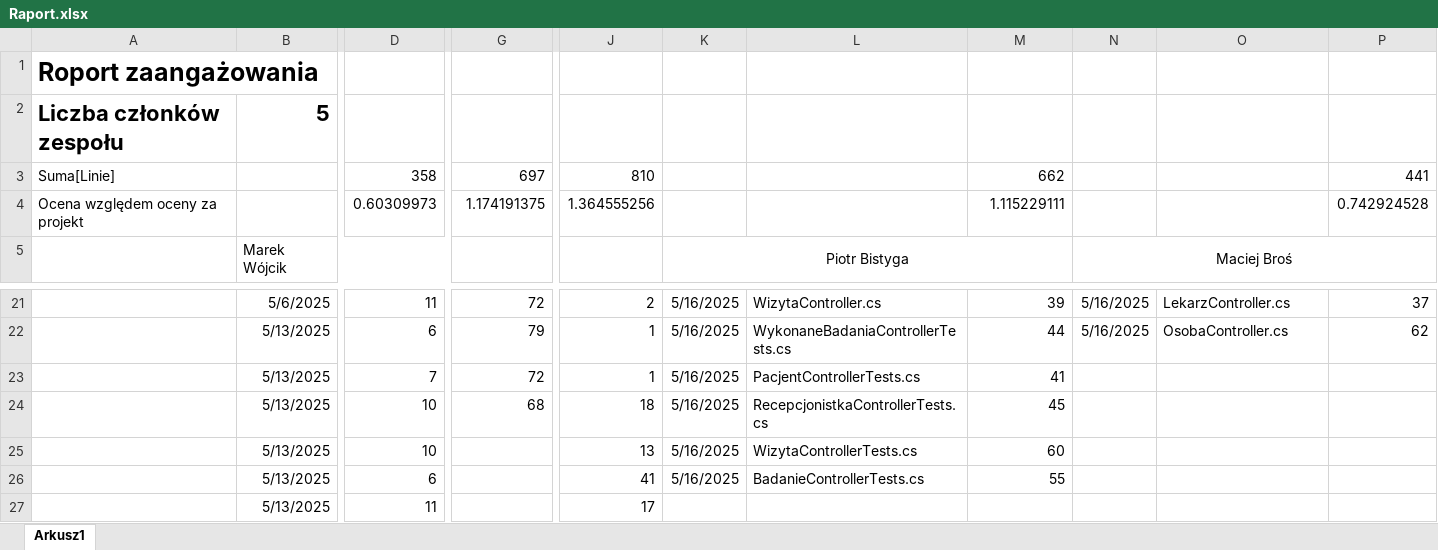
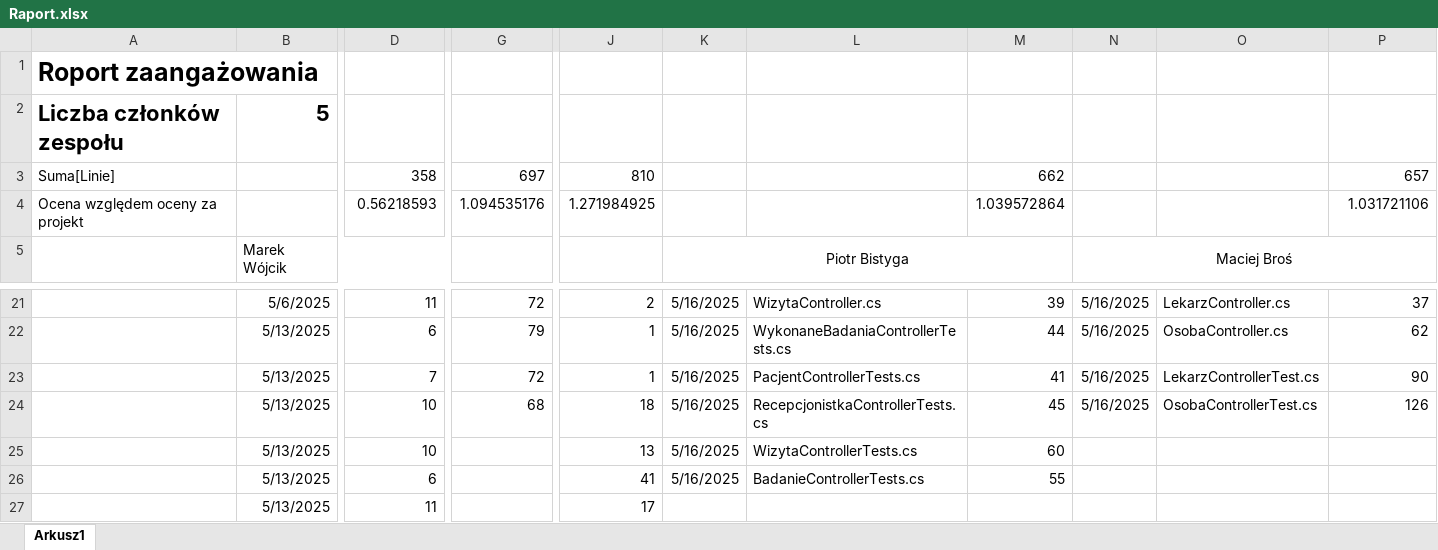
Before and after one commit to MarWoj744/Projekt-Przychodnia, an Excel workbook: Raport.xlsx, sheet Arkusz1, drawn as a sheet; only a part is shown, gaps mark what is left out; values as stored, in another font and other column widths than the file's, no borders; removed rows and columns are numbered as before the commit, all else as after; rows hold the shown columns only; the diff names each change by its address in the sheet, - before the commit and + after, or states it on an @@ line.

Commit message:
test: lekarz, osoba Controllers tests

```diff
--- a/Raport.xlsx (sheet Arkusz1)
+++ b/Raport.xlsx (sheet Arkusz1)
-P3: 441
+P3: 657
-row 4: Ocena względem oceny za projekt |  | 0.60309973 | 1.174191375 | 1.364555256 |  |  | 1.115229111 |  |  | 0.742924528
+row 4: Ocena względem oceny za projekt |  | 0.56218593 | 1.094535176 | 1.271984925 |  |  | 1.039572864 |  |  | 1.031721106
-N23:N24: (empty)
+N23:N24: 5/16/2025
-O23: (empty)
+O23: LekarzControllerTest.cs
-P23: (empty)
+P23: 90
-O24: (empty)
+O24: OsobaControllerTest.cs
-P24: (empty)
+P24: 126
```
Also changed, not shown: 2 other files.
